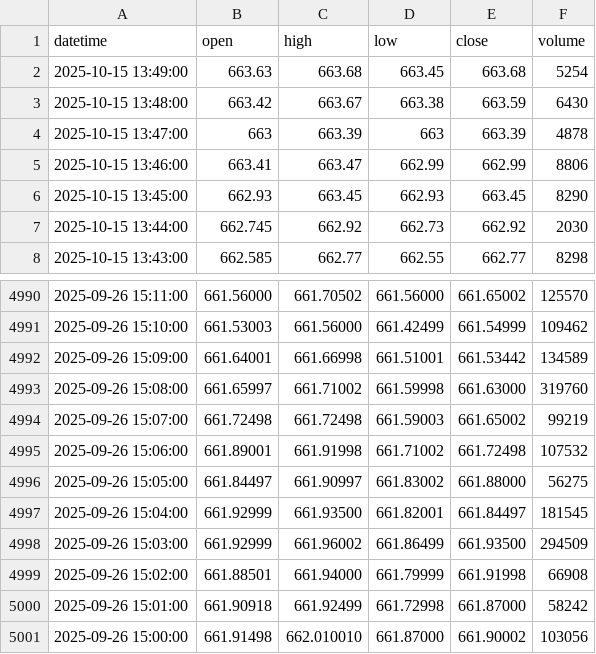
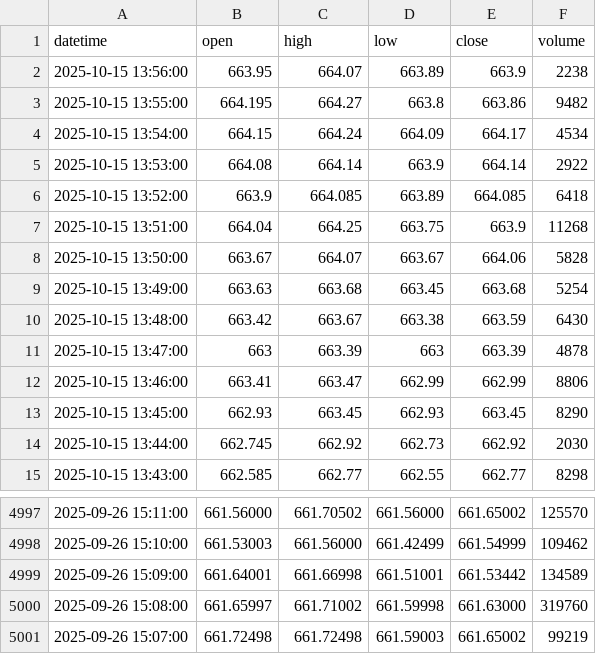
Before and after one commit to bowlish/trading_bot_study, a CSV file: data/spy_data.csv, drawn as a sheet; only a part is shown, gaps mark what is left out.

Commit message:
Update ETF data [auto]

```diff
--- a/data/spy_data.csv
+++ b/data/spy_data.csv
@@ -1,2 +1,9 @@
 datetime,open,high,low,close,volume
+2025-10-15 13:56:00,663.95,664.07,663.89,663.9,2238
+2025-10-15 13:55:00,664.195,664.27,663.8,663.86,9482
+2025-10-15 13:54:00,664.15,664.24,664.09,664.17,4534
+2025-10-15 13:53:00,664.08,664.14,663.9,664.14,2922
+2025-10-15 13:52:00,663.9,664.085,663.89,664.085,6418
+2025-10-15 13:51:00,664.04,664.25,663.75,663.9,11268
+2025-10-15 13:50:00,663.67,664.07,663.67,664.06,5828
 2025-10-15 13:49:00,663.63,663.68,663.45,663.68,5254
@@ -4994,8 +5001 @@ datetime,open,high,low,close,volume
 2025-09-26 15:07:00,661.72498,661.72498,661.59003,661.65002,99219
-2025-09-26 15:06:00,661.89001,661.91998,661.71002,661.72498,107532
-2025-09-26 15:05:00,661.84497,661.90997,661.83002,661.88000,56275
-2025-09-26 15:04:00,661.92999,661.93500,661.82001,661.84497,181545
-2025-09-26 15:03:00,661.92999,661.96002,661.86499,661.93500,294509
-2025-09-26 15:02:00,661.88501,661.94000,661.79999,661.91998,66908
-2025-09-26 15:01:00,661.90918,661.92499,661.72998,661.87000,58242
-2025-09-26 15:00:00,661.91498,662.010010,661.87000,661.90002,103056
```
